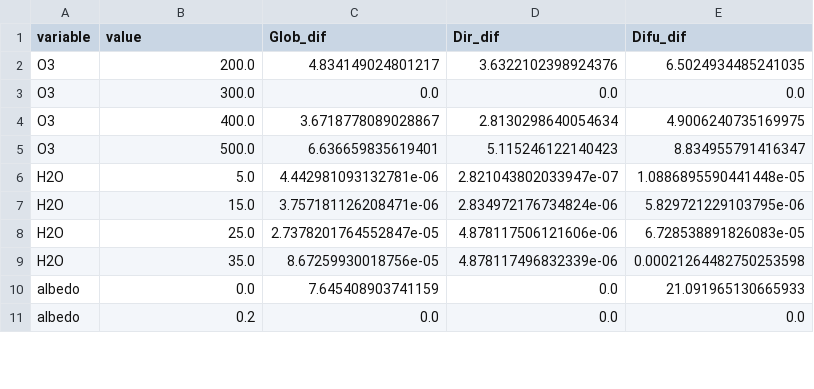
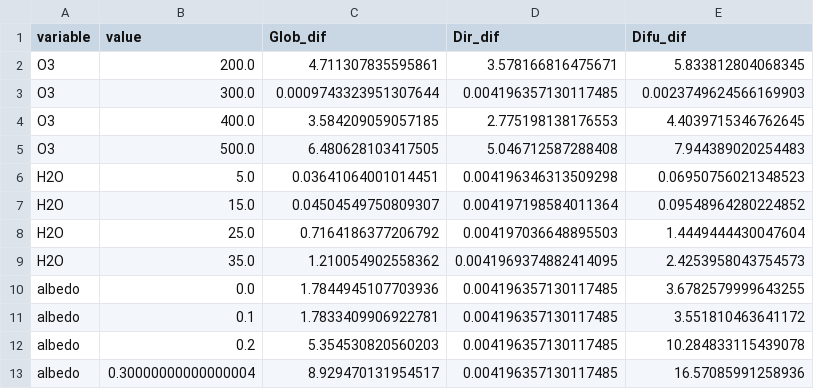
Before and after one commit to mike-wazowski-13/libRadtran, a CSV file: libRad30_variability.csv, drawn as a sheet; only a part is shown; the diff covers the shown part only.

```diff
--- a/libRad30_variability.csv
+++ b/libRad30_variability.csv
@@ -1,11 +1,13 @@
 variable,value,Glob_dif,Dir_dif,Difu_dif
-O3,200.0,4.834149024801217,3.6322102398924376,6.5024934485241035
-O3,300.0,0.0,0.0,0.0
-O3,400.0,3.6718778089028867,2.8130298640054634,4.9006240735169975
-O3,500.0,6.636659835619401,5.115246122140423,8.834955791416347
-H2O,5.0,4.442981093132781e-06,2.821043802033947e-07,1.0886895590441448e-05
-H2O,15.0,3.757181126208471e-06,2.834972176734824e-06,5.829721229103795e-06
-H2O,25.0,2.7378201764552847e-05,4.878117506121606e-06,6.728538891826083e-05
-H2O,35.0,8.67259930018756e-05,4.878117496832339e-06,0.00021264482750253598
-albedo,0.0,7.645408903741159,0.0,21.091965130665933
-albedo,0.2,0.0,0.0,0.0
+O3,200.0,4.711307835595861,3.578166816475671,5.833812804068345
+O3,300.0,0.0009743323951307644,0.004196357130117485,0.0023749624566169903
+O3,400.0,3.584209059057185,2.775198138176553,4.4039715346762645
+O3,500.0,6.480628103417505,5.046712587288408,7.944389020254483
+H2O,5.0,0.03641064001014451,0.004196346313509298,0.06950756021348523
+H2O,15.0,0.04504549750809307,0.004197198584011364,0.09548964280224852
+H2O,25.0,0.7164186377206792,0.004197036648895503,1.4449444430047604
+H2O,35.0,1.210054902558362,0.0041969374882414095,2.4253958043754573
+albedo,0.0,1.7844945107703936,0.004196357130117485,3.6782579999643255
+albedo,0.1,1.7833409906922781,0.004196357130117485,3.551810463641172
+albedo,0.2,5.354530820560203,0.004196357130117485,10.284833115439078
+albedo,0.30000000000000004,8.929470131954517,0.004196357130117485,16.57085991258936
```
Also changed, not shown: 3 added rows, 1 removed row and 114 edited cells elsewhere in this file, libRad45_variability.csv, libRad60_variability.csv, 8 other files.
